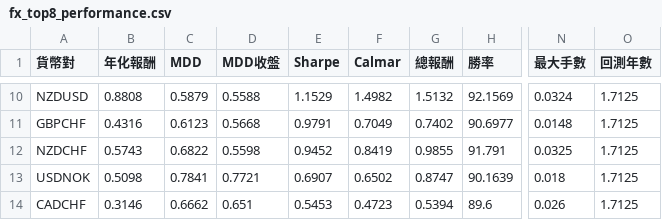
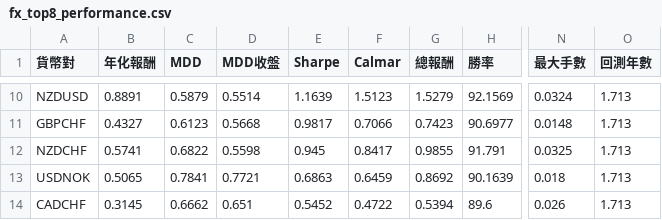
Before and after one commit to evan7646-cloud/bollinger_meanreversion_equities, a CSV file: docs/fx_top8_performance.csv, drawn as a sheet; only a part is shown, gaps mark what is left out; the diff covers the shown part only; the diff names each change by its address in the sheet, - before the commit and + after, or states it on an @@ line.

```diff
--- a/docs/fx_top8_performance.csv
+++ b/docs/fx_top8_performance.csv
-B10 (年化報酬): 0.8808
+B10 (年化報酬): 0.8891
-D10 (MDD收盤): 0.5588
+D10 (MDD收盤): 0.5514
-E10 (Sharpe): 1.1529
+E10 (Sharpe): 1.1639
-F10 (Calmar): 1.4982
+F10 (Calmar): 1.5123
-G10 (總報酬): 1.5132
+G10 (總報酬): 1.5279
-O10:O14 (回測年數): 1.7125
+O10:O14 (回測年數): 1.713
-B11 (年化報酬): 0.4316
+B11 (年化報酬): 0.4327
-E11 (Sharpe): 0.9791
+E11 (Sharpe): 0.9817
-F11 (Calmar): 0.7049
+F11 (Calmar): 0.7066
-G11 (總報酬): 0.7402
+G11 (總報酬): 0.7423
-B12 (年化報酬): 0.5743
+B12 (年化報酬): 0.5741
-E12 (Sharpe): 0.9452
+E12 (Sharpe): 0.945
-F12 (Calmar): 0.8419
+F12 (Calmar): 0.8417
-B13 (年化報酬): 0.5098
+B13 (年化報酬): 0.5065
-E13 (Sharpe): 0.6907
+E13 (Sharpe): 0.6863
-F13 (Calmar): 0.6502
+F13 (Calmar): 0.6459
-G13 (總報酬): 0.8747
+G13 (總報酬): 0.8692
-B14 (年化報酬): 0.3146
+B14 (年化報酬): 0.3145
-E14 (Sharpe): 0.5453
+E14 (Sharpe): 0.5452
-F14 (Calmar): 0.4723
+F14 (Calmar): 0.4722
```
Also changed, not shown: 35 edited cells elsewhere in this file, 2 other files.
